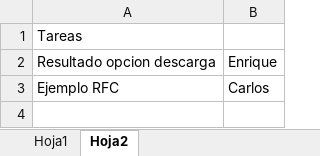
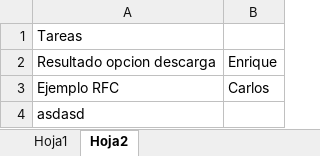
Before and after one commit to danielbustos86/Proyectos-.Net, an Excel workbook: FacturaFactoring/entregables.xlsx, sheet Hoja2, drawn as a sheet; values as stored, in another font and other column widths than the file's, no borders; the diff names each change by its address in the sheet, - before the commit and + after, or states it on an @@ line.

Commit message:
cambie un excel

```diff
--- a/FacturaFactoring/entregables.xlsx (sheet Hoja2)
+++ b/FacturaFactoring/entregables.xlsx (sheet Hoja2)
+row 4: asdasd
```
